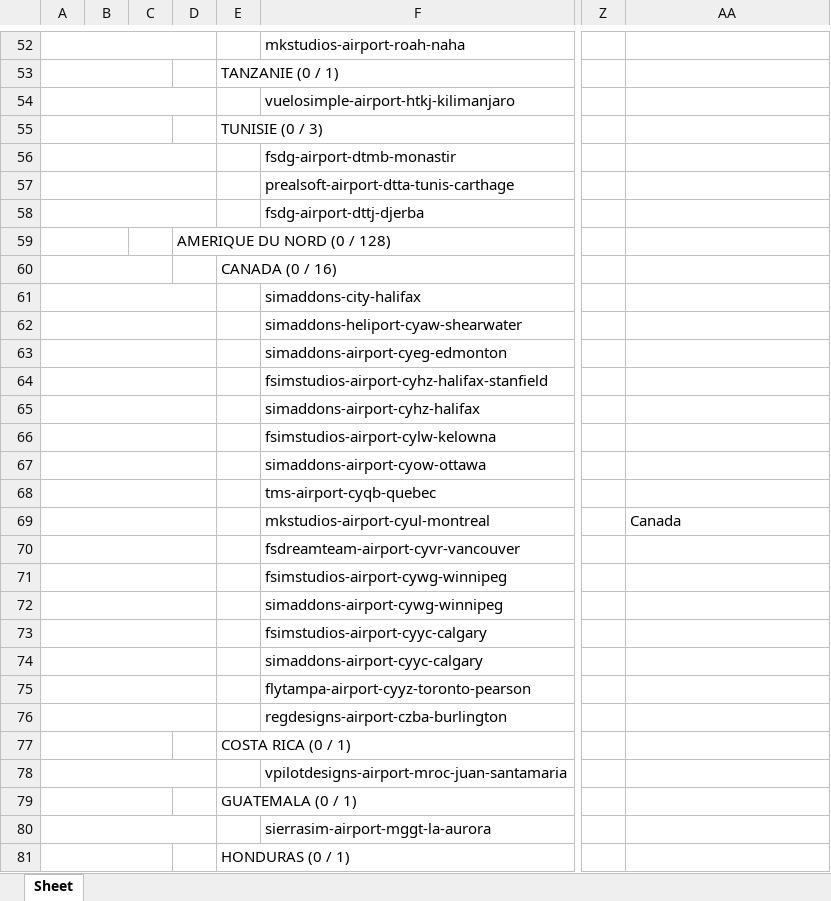
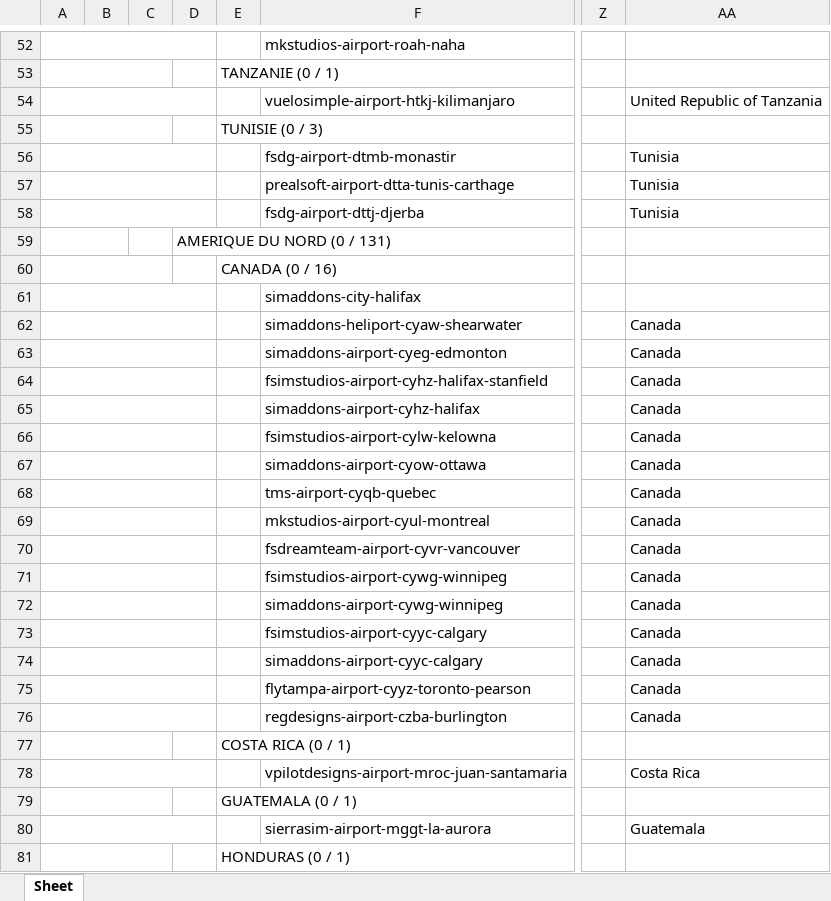
Before and after one commit to Matthisfr/journal-msfs, an Excel workbook: data/airports/Export APT 4.xlsx, sheet Sheet, drawn as a sheet; only a part is shown, gaps mark what is left out; values as stored, in another font and other column widths than the file's, no borders; charts and pictures not drawn; the diff covers the shown part only; the diff names each change by its address in the sheet, - before the commit and + after, or states it on an @@ line.

Commit message:
Actualiser les scènes du 13 novembre

```diff
--- a/data/airports/Export APT 4.xlsx (sheet Sheet)
+++ b/data/airports/Export APT 4.xlsx (sheet Sheet)
-AA54: (empty)
+AA54: United Republic of Tanzania
-AA56:AA58: (empty)
+AA56:AA58: Tunisia
-D59: AMERIQUE DU NORD (0 / 128)
+D59: AMERIQUE DU NORD (0 / 131)
-AA62:AA68: (empty)
+AA62:AA68: Canada
-AA70:AA76: (empty)
+AA70:AA76: Canada
-AA78: (empty)
+AA78: Costa Rica
-AA80: (empty)
+AA80: Guatemala
```
Also changed, not shown: 3 added rows and 459 edited cells elsewhere in this sheet, charts or pictures.
